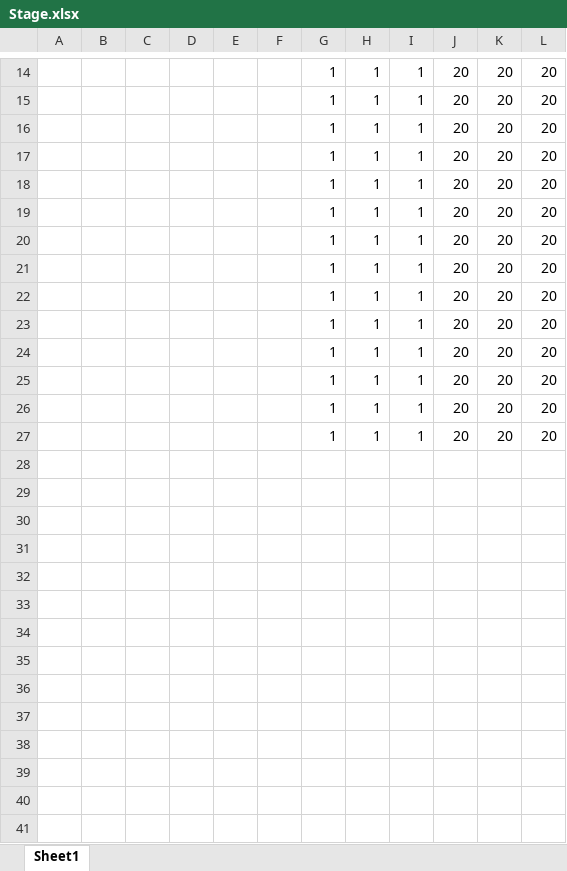
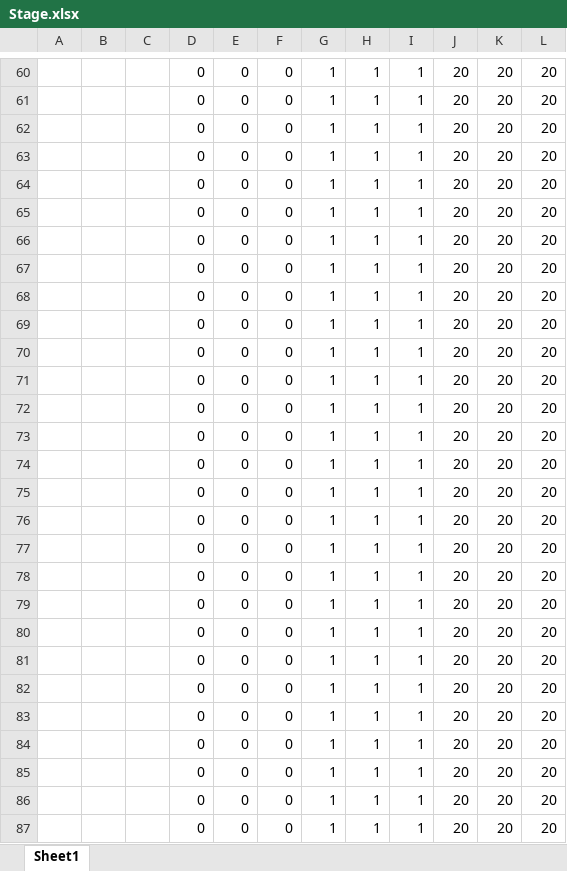
Before and after one commit to ita0124/GameProject, an Excel workbook: ActionGame-リファクタリング-/Data/CSV/Stage/Stage.xlsx, sheet Sheet1, drawn as a sheet; only a part is shown, gaps mark what is left out; values as stored, in another font and other column widths than the file's, no borders; addresses are those after the commit; the diff covers the shown part only; the diff names each change by its address in the sheet, - before the commit and + after, or states it on an @@ line.

```diff
--- a/ActionGame-リファクタリング-/Data/CSV/Stage/Stage.xlsx (sheet Sheet1)
+++ b/ActionGame-リファクタリング-/Data/CSV/Stage/Stage.xlsx (sheet Sheet1)
-D60:D73: (empty)
+D60:D73: 0
-E60:E73: (empty)
+E60:E73: 0
-F60:F73: (empty)
+F60:F73: 0
+row 74:  |  |  | 0 | 0 | 0 | 1 | 1 | 1 | 20 | 20 | 20
+row 75:  |  |  | 0 | 0 | 0 | 1 | 1 | 1 | 20 | 20 | 20
+row 76:  |  |  | 0 | 0 | 0 | 1 | 1 | 1 | 20 | 20 | 20
+row 77:  |  |  | 0 | 0 | 0 | 1 | 1 | 1 | 20 | 20 | 20
+row 78:  |  |  | 0 | 0 | 0 | 1 | 1 | 1 | 20 | 20 | 20
+row 79:  |  |  | 0 | 0 | 0 | 1 | 1 | 1 | 20 | 20 | 20
+row 80:  |  |  | 0 | 0 | 0 | 1 | 1 | 1 | 20 | 20 | 20
+row 81:  |  |  | 0 | 0 | 0 | 1 | 1 | 1 | 20 | 20 | 20
+row 82:  |  |  | 0 | 0 | 0 | 1 | 1 | 1 | 20 | 20 | 20
+row 83:  |  |  | 0 | 0 | 0 | 1 | 1 | 1 | 20 | 20 | 20
+row 84:  |  |  | 0 | 0 | 0 | 1 | 1 | 1 | 20 | 20 | 20
+row 85:  |  |  | 0 | 0 | 0 | 1 | 1 | 1 | 20 | 20 | 20
+row 86:  |  |  | 0 | 0 | 0 | 1 | 1 | 1 | 20 | 20 | 20
+row 87:  |  |  | 0 | 0 | 0 | 1 | 1 | 1 | 20 | 20 | 20
```
Also changed, not shown: 59 added rows and 44 edited cells elsewhere in this sheet, formulas that keep their value, ActionGame-リファクタリング-/Data/CSV/Stage/Platform.xlsx, 7 other files.
